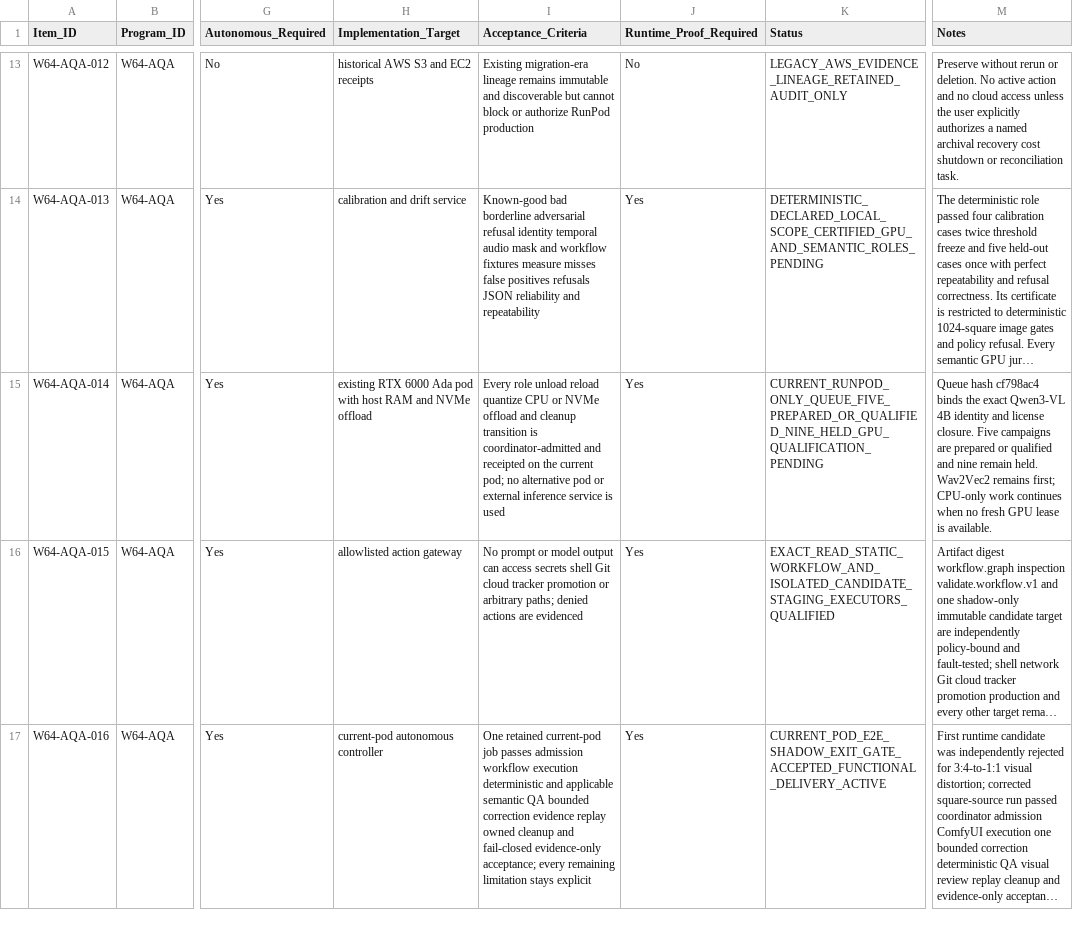
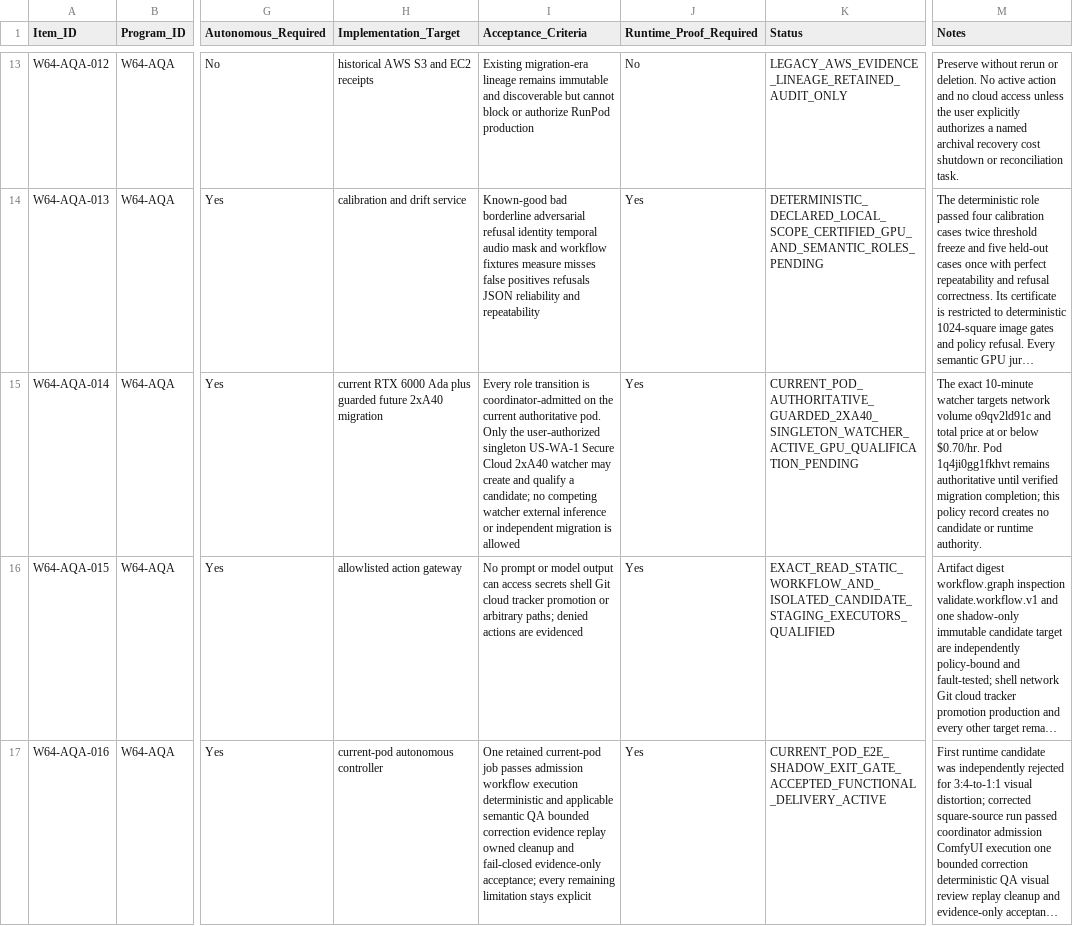
Before and after one commit to KevinSGarrett/Comfy_UI_Main, a CSV file: Plan/Items/Waves/Wave64/WAVE64_RUNPOD_AUTONOMOUS_MULTIMODAL_QA_ITEM_ROWS.csv, drawn as a sheet; only a part is shown, gaps mark what is left out; long unchanged cells end in …; the diff names each change by its address in the sheet, - before the commit and + after, or states it on an @@ line.

Commit message:
Authorize guarded 2xA40 migration watcher

```diff
--- a/Plan/Items/Waves/Wave64/WAVE64_RUNPOD_AUTONOMOUS_MULTIMODAL_QA_ITEM_ROWS.csv
+++ b/Plan/Items/Waves/Wave64/WAVE64_RUNPOD_AUTONOMOUS_MULTIMODAL_QA_ITEM_ROWS.csv
-H15 (Implementation_Target): existing RTX 6000 Ada pod with host RAM and NVMe offload
+H15 (Implementation_Target): current RTX 6000 Ada plus guarded future 2xA40 migration
-I15 (Acceptance_Criteria): Every role unload reload quantize CPU or NVMe offload and cleanup transition is coordinator-admitted and receipted on the current pod; no alternative pod or external inference service is used
+I15 (Acceptance_Criteria): Every role transition is coordinator-admitted on the current authoritative pod. Only the user-authorized singleton US-WA-1 Secure Cloud 2xA40 watcher may create and qualify a candidate; no competing watcher external inference or independent migration is allowed
-K15 (Status): CURRENT_RUNPOD_ONLY_QUEUE_FIVE_PREPARED_OR_QUALIFIED_NINE_HELD_GPU_QUALIFICATION_PENDING
+K15 (Status): CURRENT_POD_AUTHORITATIVE_GUARDED_2XA40_SINGLETON_WATCHER_ACTIVE_GPU_QUALIFICATION_PENDING
-M15 (Notes): Queue hash cf798ac4 binds the exact Qwen3-VL 4B identity and license closure. Five campaigns are prepared or qualified and nine remain held. Wav2Vec2 remains first; CPU-only work continues when no fresh GPU lease is available.
+M15 (Notes): The exact 10-minute watcher targets network volume o9qv2ld91c and total price at or below $0.70/hr. Pod 1q4ji0gg1fkhvt remains authoritative until verified migration completion; this policy record creates no candidate or runtime authority.
```
Also changed, not shown: Plan/Tracker/Waves/Wave64/WAVE64_RUNPOD_AUTONOMOUS_MULTIMODAL_QA_TRACKER_ROWS.csv, 21 other files.
